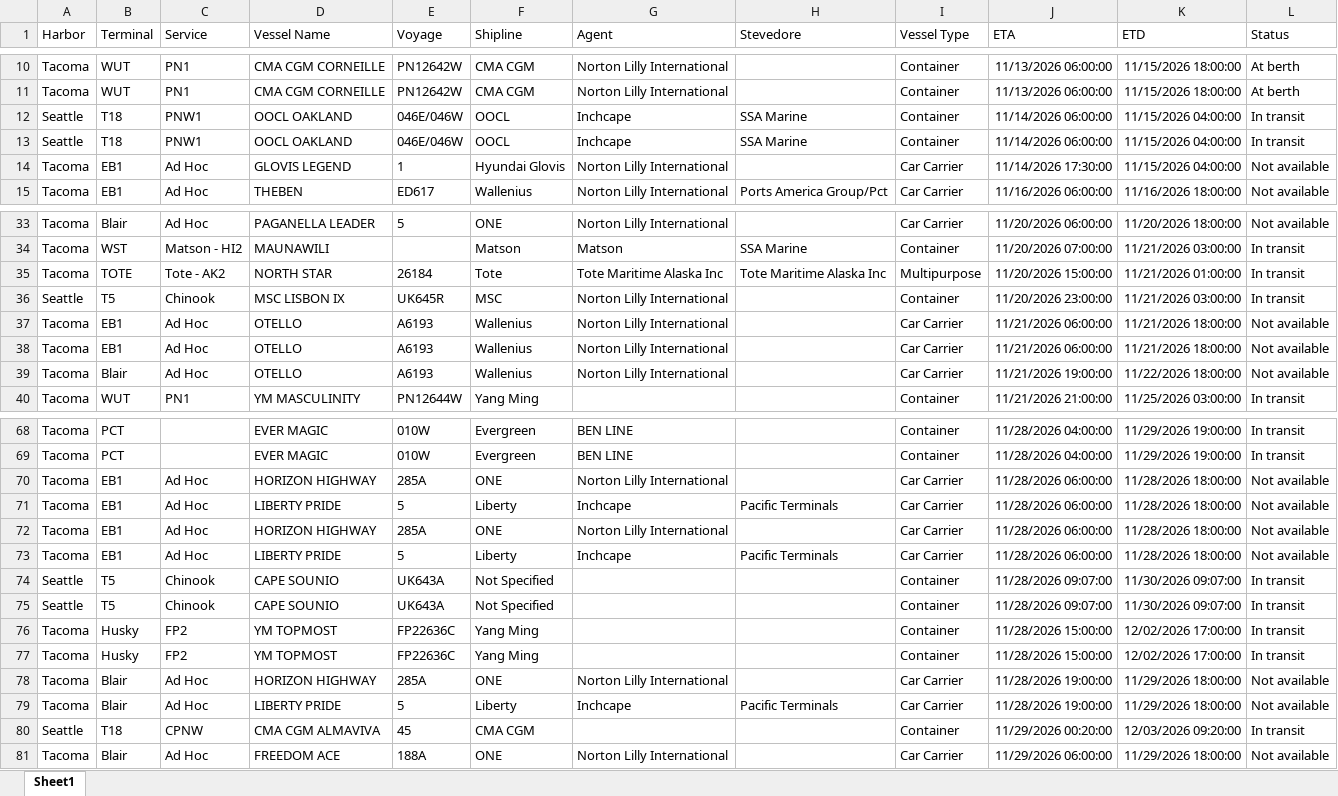
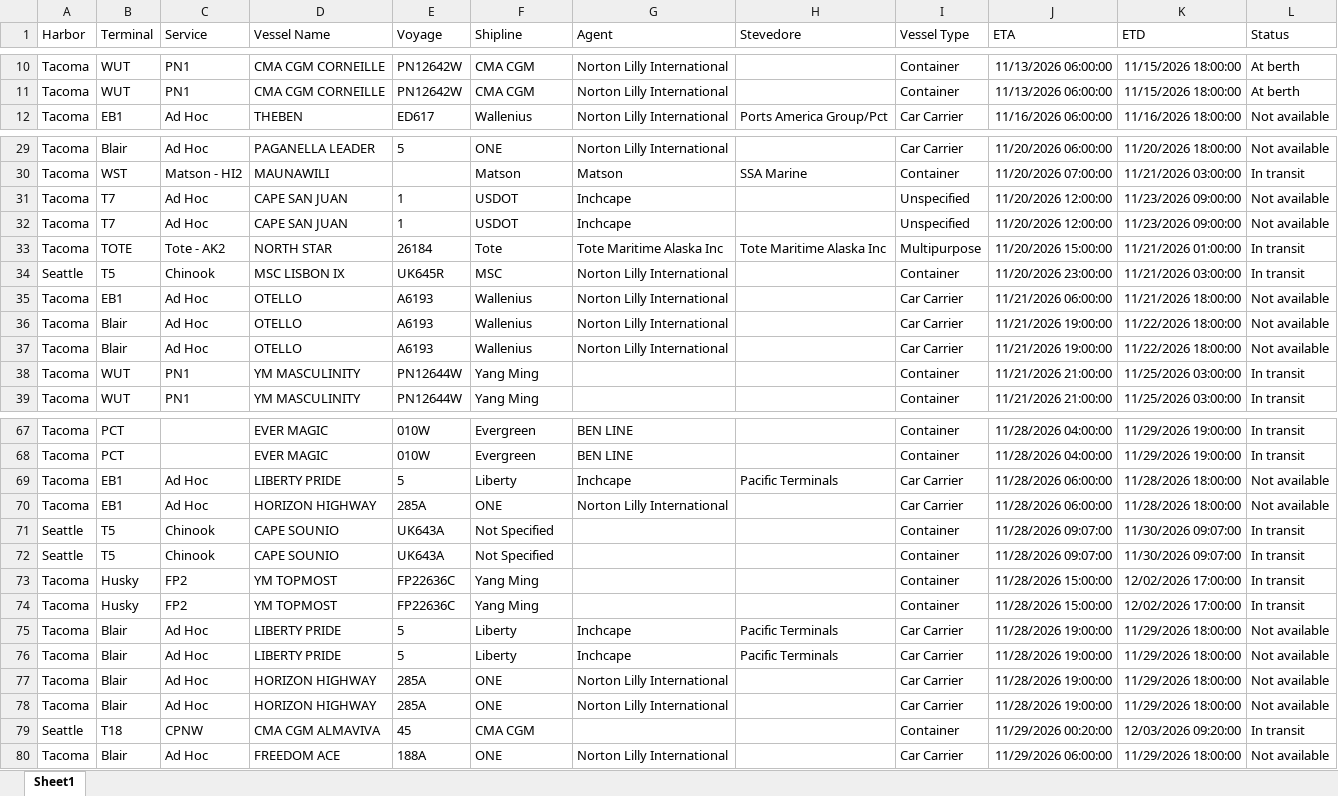
Before and after one commit to TheJoe1990/Ilwu, an Excel workbook: data/vessels/2026-11-14.xlsx, sheet Sheet1, drawn as a sheet; only a part is shown, gaps mark what is left out; values as stored, in another font and other column widths than the file's, no borders; table styles not drawn; removed rows and columns are numbered as before the commit, all else as after; the diff covers the shown part only; the diff names each change by its address in the sheet, - before the commit and + after, or states it on an @@ line.

```diff
--- a/data/vessels/2026-11-14.xlsx (sheet Sheet1)
+++ b/data/vessels/2026-11-14.xlsx (sheet Sheet1)
-row 12: Seattle | T18 | PNW1 | OOCL OAKLAND | 046E/046W | OOCL | Inchcape | SSA Marine | Container | 11/14/2026 06:00:00 | 11/15/2026 04:00:00 | In transit
-row 13: Seattle | T18 | PNW1 | OOCL OAKLAND | 046E/046W | OOCL | Inchcape | SSA Marine | Container | 11/14/2026 06:00:00 | 11/15/2026 04:00:00 | In transit
-row 14: Tacoma | EB1 | Ad Hoc | GLOVIS LEGEND | 1 | Hyundai Glovis | Norton Lilly International |  | Car Carrier | 11/14/2026 17:30:00 | 11/15/2026 04:00:00 | Not available
+row 31: Tacoma | T7 | Ad Hoc | CAPE SAN JUAN | 1 | USDOT | Inchcape |  | Unspecified | 11/20/2026 12:00:00 | 11/23/2026 09:00:00 | Not available
+row 32: Tacoma | T7 | Ad Hoc | CAPE SAN JUAN | 1 | USDOT | Inchcape |  | Unspecified | 11/20/2026 12:00:00 | 11/23/2026 09:00:00 | Not available
-row 38: Tacoma | EB1 | Ad Hoc | OTELLO | A6193 | Wallenius | Norton Lilly International |  | Car Carrier | 11/21/2026 06:00:00 | 11/21/2026 18:00:00 | Not available
+row 37: Tacoma | Blair | Ad Hoc | OTELLO | A6193 | Wallenius | Norton Lilly International |  | Car Carrier | 11/21/2026 19:00:00 | 11/22/2026 18:00:00 | Not available
+row 38: Tacoma | WUT | PN1 | YM MASCULINITY | PN12644W | Yang Ming |  |  | Container | 11/21/2026 21:00:00 | 11/25/2026 03:00:00 | In transit
-row 70: Tacoma | EB1 | Ad Hoc | HORIZON HIGHWAY | 285A | ONE | Norton Lilly International |  | Car Carrier | 11/28/2026 06:00:00 | 11/28/2026 18:00:00 | Not available
-row 73: Tacoma | EB1 | Ad Hoc | LIBERTY PRIDE | 5 | Liberty | Inchcape | Pacific Terminals | Car Carrier | 11/28/2026 06:00:00 | 11/28/2026 18:00:00 | Not available
@@ row 79 moved to row 75: Tacoma @@
+row 76: Tacoma | Blair | Ad Hoc | LIBERTY PRIDE | 5 | Liberty | Inchcape | Pacific Terminals | Car Carrier | 11/28/2026 19:00:00 | 11/29/2026 18:00:00 | Not available
+row 78: Tacoma | Blair | Ad Hoc | HORIZON HIGHWAY | 285A | ONE | Norton Lilly International |  | Car Carrier | 11/28/2026 19:00:00 | 11/29/2026 18:00:00 | Not available
```
Also changed, not shown: 1 added row, 2 removed rows and 3 moved rows elsewhere in this sheet, 2 other files.
